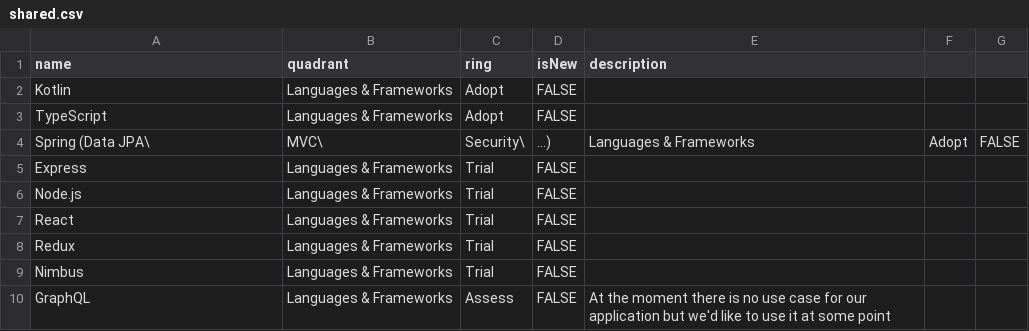
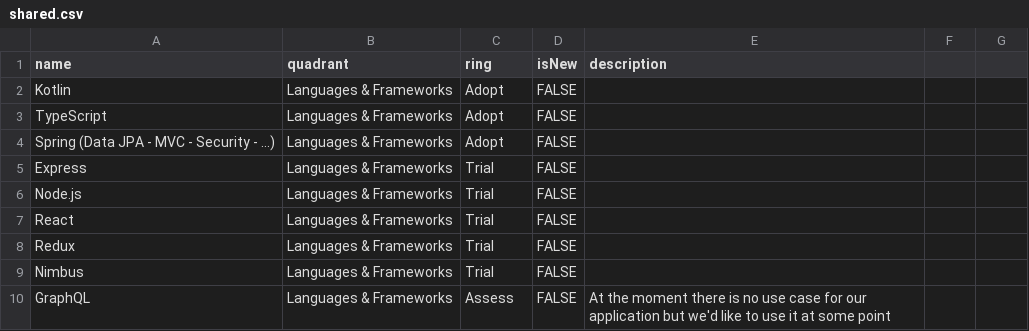
Before and after one commit to camunda/technology-radars, a CSV file: shared.csv, drawn as a sheet; only a part is shown; removed rows and columns are numbered as before the commit, all else as after; the diff names each change by its address in the sheet, - before the commit and + after, or states it on an @@ line.

Commit message:
Escape

```diff
--- a/shared.csv
+++ b/shared.csv
-row 4: Spring (Data JPA\ | MVC\ | Security\ | ...) | Languages & Frameworks | Adopt | FALSE
+row 4: Spring (Data JPA - MVC - Security - ...) | Languages & Frameworks | Adopt | FALSE
```
